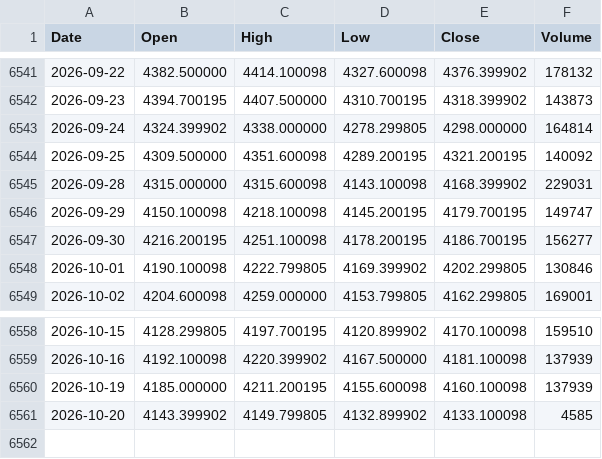
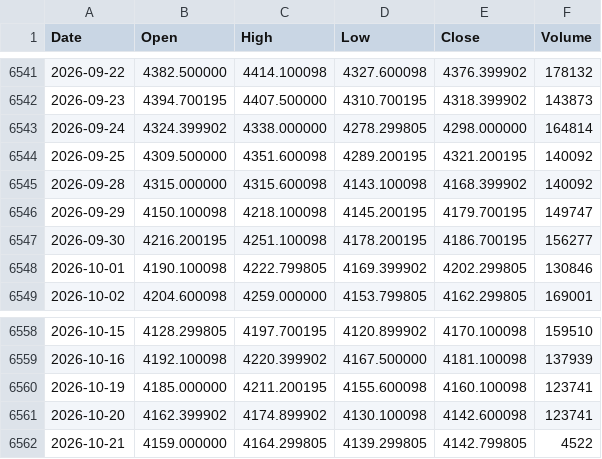
Before and after one commit to LynchDyl/Trading-, a CSV file: data/GOLD.csv, drawn as a sheet; only a part is shown, gaps mark what is left out.

```diff
--- a/data/GOLD.csv
+++ b/data/GOLD.csv
@@ -6544,3 +6544,3 @@ Date,Open,High,Low,Close,Volume
 2026-09-25,4309.500000,4351.600098,4289.200195,4321.200195,140092
-2026-09-28,4315.000000,4315.600098,4143.100098,4168.399902,229031
+2026-09-28,4315.000000,4315.600098,4143.100098,4168.399902,140092
 2026-09-29,4150.100098,4218.100098,4145.200195,4179.700195,149747
@@ -6559,3 +6559,4 @@ Date,Open,High,Low,Close,Volume
 2026-10-16,4192.100098,4220.399902,4167.500000,4181.100098,137939
-2026-10-19,4185.000000,4211.200195,4155.600098,4160.100098,137939
-2026-10-20,4143.399902,4149.799805,4132.899902,4133.100098,4585
+2026-10-19,4185.000000,4211.200195,4155.600098,4160.100098,123741
+2026-10-20,4162.399902,4174.899902,4130.100098,4142.600098,123741
+2026-10-21,4159.000000,4164.299805,4139.299805,4142.799805,4522
```
Also changed, not shown: data/BTC.csv, data/EFA.csv, 19 other files.
